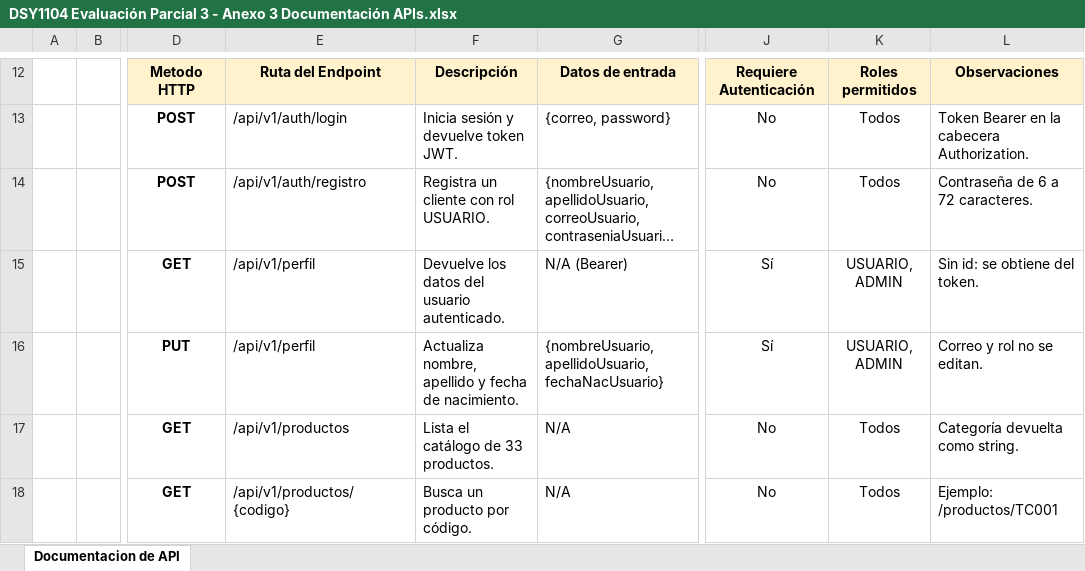
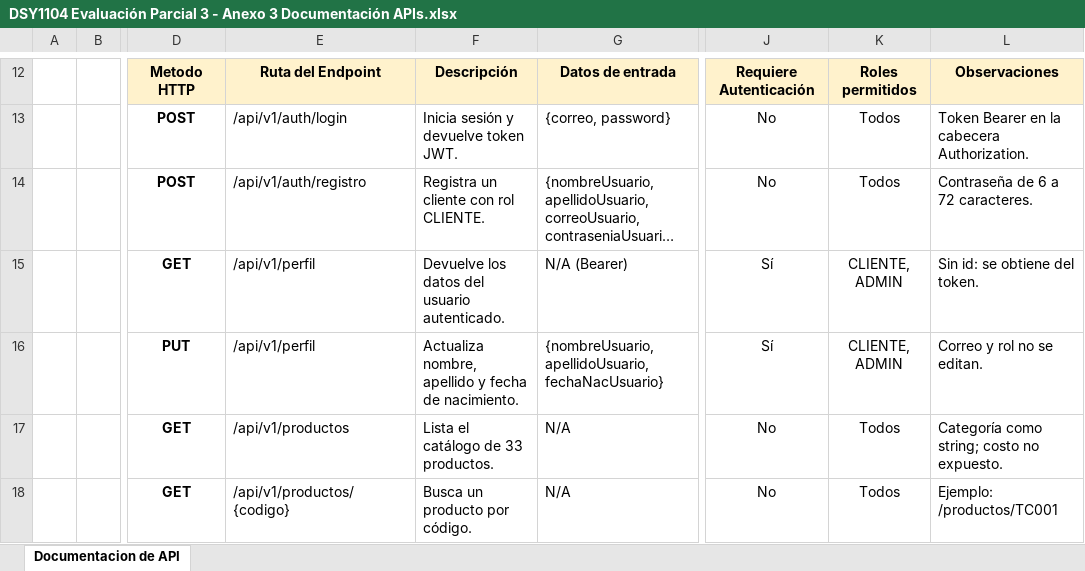
Before and after one commit to moka-hubs/BackendPasteleria, an Excel workbook: documentacion/DSY1104 Evaluación Parcial 3 - Anexo 3 Documentación APIs.xlsx, sheet Documentacion de API, drawn as a sheet; only a part is shown, gaps mark what is left out; long unchanged cells end in …; values as stored, in another font and other column widths than the file's, no borders; the diff covers the shown part only; the diff names each change by its address in the sheet, - before the commit and + after, or states it on an @@ line.

Commit message:
actualiza la documentación de APIs y el manual de usuario

```diff
--- a/documentacion/DSY1104 Evaluación Parcial 3 - Anexo 3 Documentación APIs.xlsx (sheet Documentacion de API)
+++ b/documentacion/DSY1104 Evaluación Parcial 3 - Anexo 3 Documentación APIs.xlsx (sheet Documentacion de API)
-F14: Registra un cliente con rol USUARIO.
+F14: Registra un cliente con rol CLIENTE.
-K15:K16: USUARIO, ADMIN
+K15:K16: CLIENTE, ADMIN
-L17: Categoría devuelta como string.
+L17: Categoría como string; costo no expuesto.
```
Also changed, not shown: 3 added rows and 8 edited cells elsewhere in this sheet, 1 other file.
